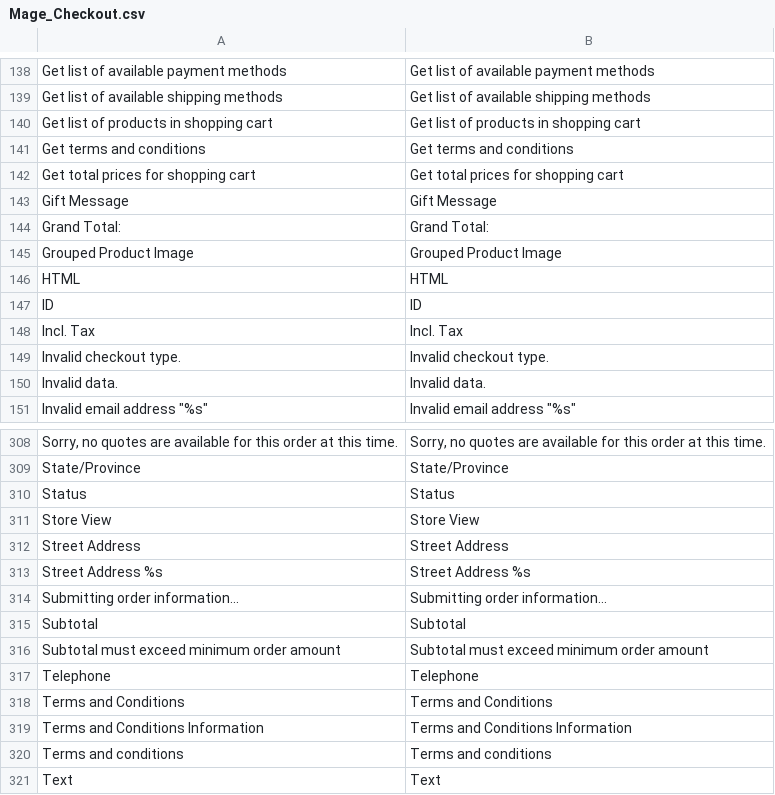
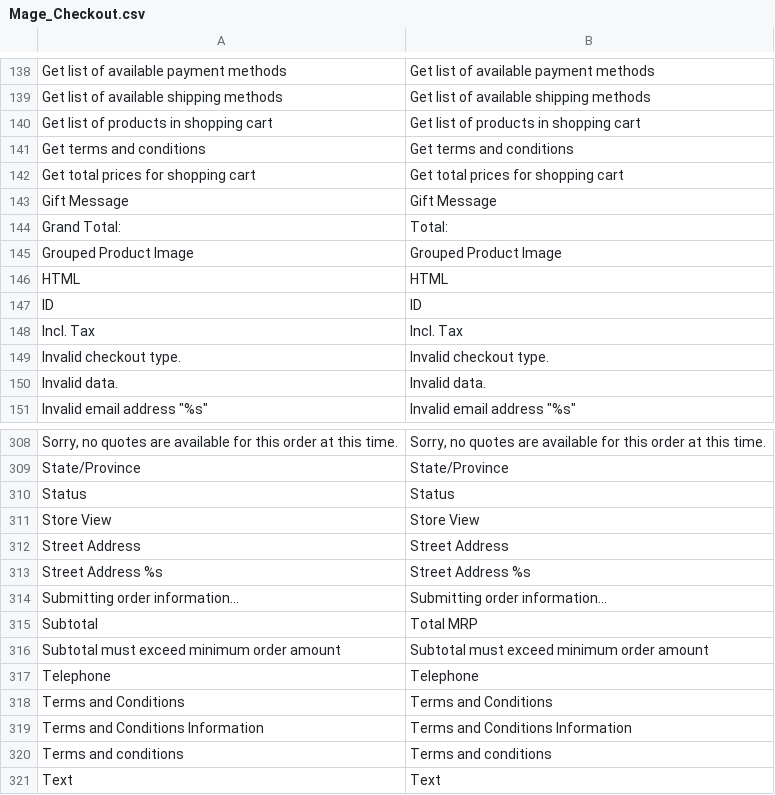
Before and after one commit to akbaradeeb/magento1_test, a CSV file: app/locale/en_US/Mage_Checkout.csv, drawn as a sheet; only a part is shown, gaps mark what is left out.

```diff
--- a/app/locale/en_US/Mage_Checkout.csv
+++ b/app/locale/en_US/Mage_Checkout.csv
@@ -143,3 +143,3 @@
 "Gift Message","Gift Message"
-"Grand Total:","Grand Total:"
+"Grand Total:","Total:"
 "Grouped Product Image","Grouped Product Image"
@@ -314,3 +314,3 @@
 "Submitting order information...","Submitting order information..."
-"Subtotal","Subtotal"
+"Subtotal","Total MRP"
 "Subtotal must exceed minimum order amount","Subtotal must exceed minimum order amount"
```
Also changed, not shown: app/locale/en_US/Mage_Sales.csv, 5 other files.
